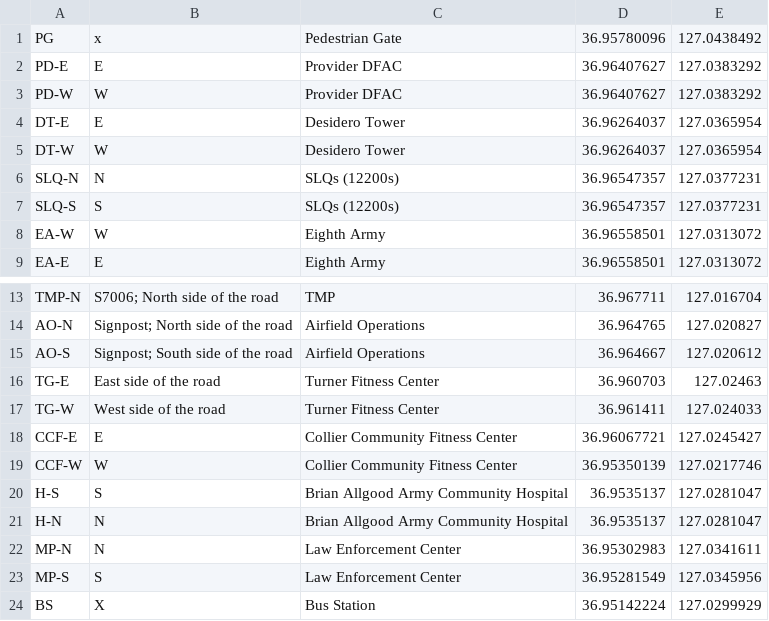
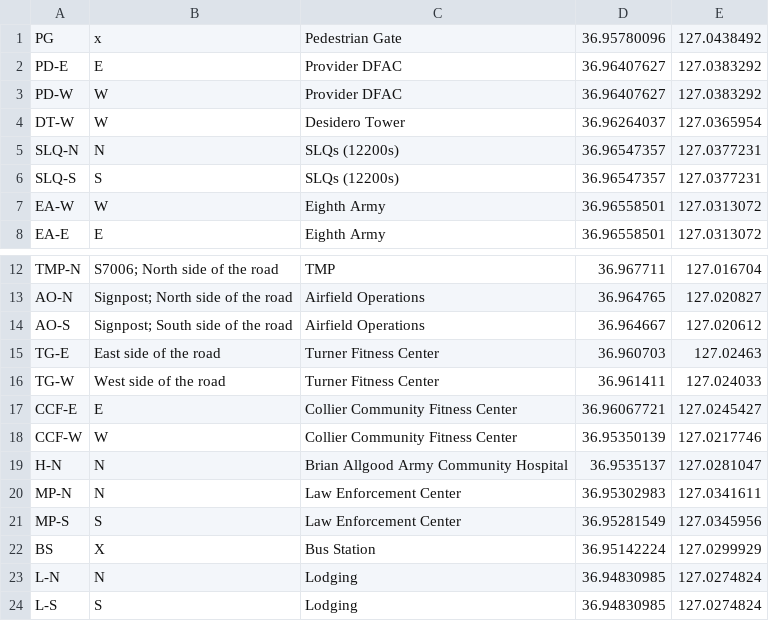
Before and after one commit to seredomi/bussin-humphreys, a CSV file: stops.csv, drawn as a sheet; only a part is shown, gaps mark what is left out; the shorter side is filled out with more unchanged rows.

Commit message:
fixed some stops

```diff
--- a/stops.csv
+++ b/stops.csv
@@ -3,3 +3,2 @@ PD-E,E,Provider DFAC,36.96407627,127.0383292
 PD-W,W,Provider DFAC,36.96407627,127.0383292
-DT-E,E,Desidero Tower,36.96264037,127.0365954
 DT-W,W,Desidero Tower,36.96264037,127.0365954
@@ -19,3 +18,2 @@ CCF-E,E,Collier Community Fitness Center,36.96067721,127.0245427
 CCF-W,W,Collier Community Fitness Center,36.95350139,127.0217746
-H-S,S,Brian Allgood Army Community Hospital,36.9535137,127.0281047
 H-N,N,Brian Allgood Army Community Hospital,36.9535137,127.0281047
```
Also changed, not shown: routes.csv.
